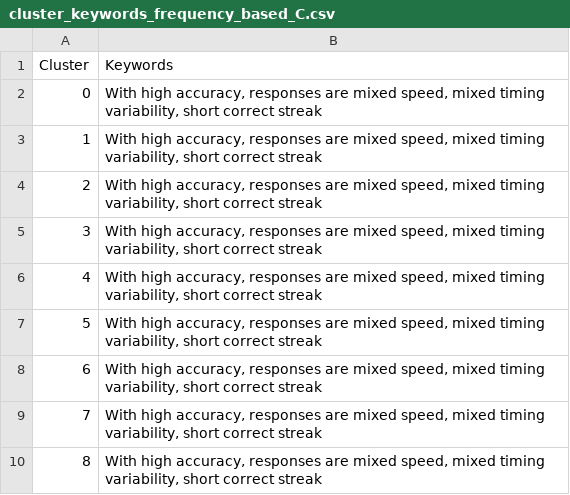
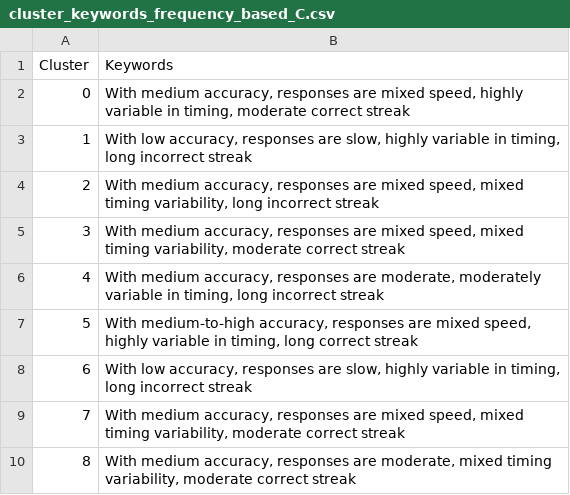
Before and after one commit to princeadhi123/study-2-phd-encoder-based-transformer-clustering, a CSV file: narrative_embedding_clustering/outputs/template_C/all_mpnet_base_v2/cluster_keywords_frequency_based_C.csv, drawn as a sheet.

```diff
--- a/narrative_embedding_clustering/outputs/template_C/all_mpnet_base_v2/cluster_keywords_frequency_based_C.csv
+++ b/narrative_embedding_clustering/outputs/template_C/all_mpnet_base_v2/cluster_keywords_frequency_based_C.csv
@@ -1,10 +1,10 @@
 Cluster,Keywords
-0,"With high accuracy, responses are mixed speed, mixed timing variability, short correct streak"
-1,"With high accuracy, responses are mixed speed, mixed timing variability, short correct streak"
-2,"With high accuracy, responses are mixed speed, mixed timing variability, short correct streak"
-3,"With high accuracy, responses are mixed speed, mixed timing variability, short correct streak"
-4,"With high accuracy, responses are mixed speed, mixed timing variability, short correct streak"
-5,"With high accuracy, responses are mixed speed, mixed timing variability, short correct streak"
-6,"With high accuracy, responses are mixed speed, mixed timing variability, short correct streak"
-7,"With high accuracy, responses are mixed speed, mixed timing variability, short correct streak"
-8,"With high accuracy, responses are mixed speed, mixed timing variability, short correct streak"
+0,"With medium accuracy, responses are mixed speed, highly variable in timing, moderate correct streak"
+1,"With low accuracy, responses are slow, highly variable in timing, long incorrect streak"
+2,"With medium accuracy, responses are mixed speed, mixed timing variability, long incorrect streak"
+3,"With medium accuracy, responses are mixed speed, mixed timing variability, moderate correct streak"
+4,"With medium accuracy, responses are moderate, moderately variable in timing, long incorrect streak"
+5,"With medium-to-high accuracy, responses are mixed speed, highly variable in timing, long correct streak"
+6,"With low accuracy, responses are slow, highly variable in timing, long incorrect streak"
+7,"With medium accuracy, responses are mixed speed, mixed timing variability, moderate correct streak"
+8,"With medium accuracy, responses are moderate, mixed timing variability, moderate correct streak"
```
Also changed, not shown: narrative_embedding_clustering/outputs/template_B/all_MiniLM_L6_v2/cluster_keywords_frequency_based_B.csv, narrative_embedding_clustering/outputs/template_B/all_mpnet_base_v2/cluster_keywords_frequency_based_B.csv, 7 other files.
